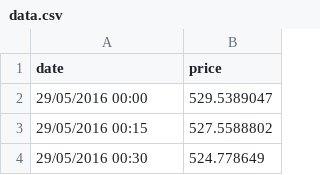
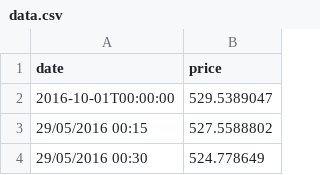
Before and after one commit to pavitrajk1989/file, a CSV file: data.csv, drawn as a sheet; only a part is shown.

Commit message:
Update data.csv

```diff
--- a/data.csv
+++ b/data.csv
@@ -1,3 +1,3 @@
 date,price
-29/05/2016 00:00,529.5389047
+2016-10-01T00:00:00,529.5389047
 29/05/2016 00:15,527.5588802
```
